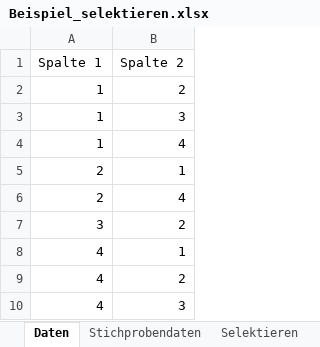
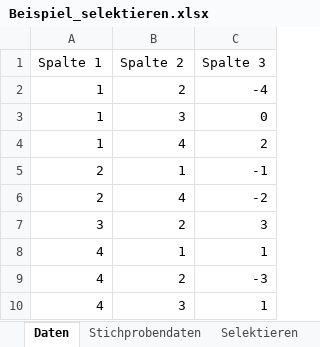
Before and after one commit to dxiai/ct-resourcen, an Excel workbook: beispiele/Beispiel_selektieren.xlsx, sheet Daten, drawn as a sheet; values as stored, in another font and other column widths than the file's, no borders; the diff names each change by its address in the sheet, - before the commit and + after, or states it on an @@ line.

```diff
--- a/beispiele/Beispiel_selektieren.xlsx (sheet Daten)
+++ b/beispiele/Beispiel_selektieren.xlsx (sheet Daten)
+column C (Spalte 3), rows 2-10: -4 | 0 | 2 | -1 | -2 | 3 | 1 | -3 | 1
```
Also changed, not shown: sheet Selektieren, sheet Stichprobendaten, formulas that keep their value.
